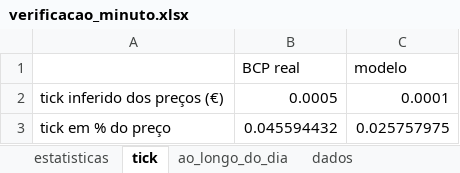
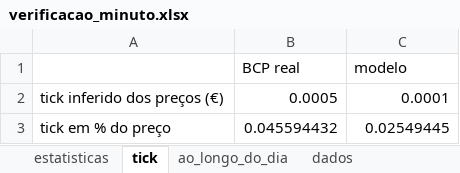
Before and after one commit to miguelleal13/sad-euronext-g2, an Excel workbook: data/processed/verificacao_minuto.xlsx, sheet tick, drawn as a sheet; values as stored, in another font and other column widths than the file's, no borders; the diff names each change by its address in the sheet, - before the commit and + after, or states it on an @@ line.

```diff
--- a/data/processed/verificacao_minuto.xlsx (sheet tick)
+++ b/data/processed/verificacao_minuto.xlsx (sheet tick)
-C3 (modelo): 0.025757975
+C3 (modelo): 0.02549445
```
Also changed, not shown: sheet estatisticas, sheet ao_longo_do_dia, sheet dados.
